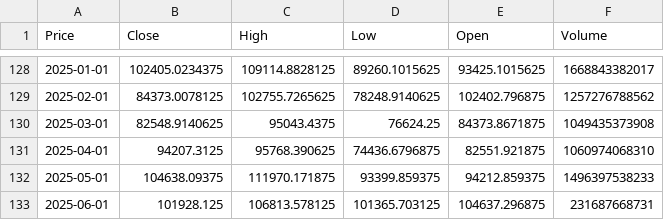
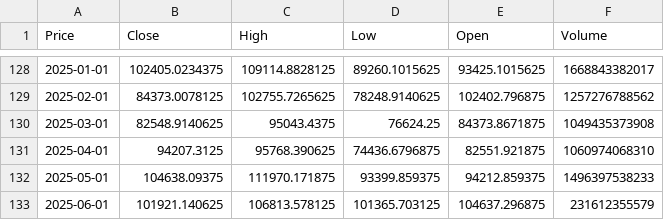
Before and after one commit to Carterasdebolsa/DescargaBTC, a CSV file: btc_data_monthly.csv, drawn as a sheet; only a part is shown, gaps mark what is left out; the diff names each change by its address in the sheet, - before the commit and + after, or states it on an @@ line.

Commit message:
Update BTC data monthly

```diff
--- a/btc_data_monthly.csv
+++ b/btc_data_monthly.csv
-B133 (Close): 101928.125
+B133 (Close): 101921.140625
-F133 (Volume): 231687668731
+F133 (Volume): 231612355579
```
